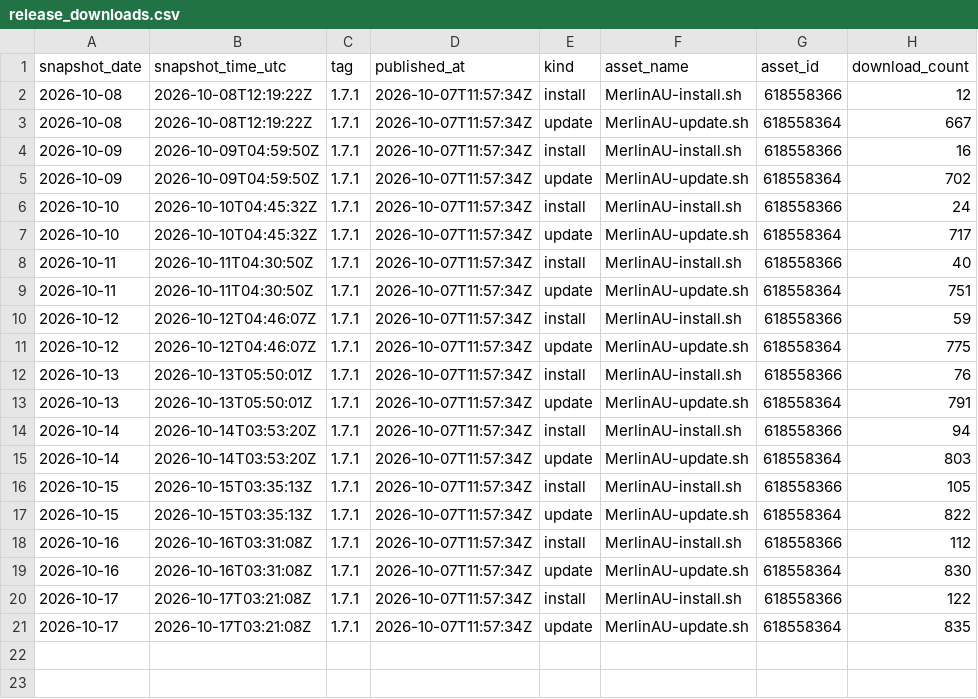
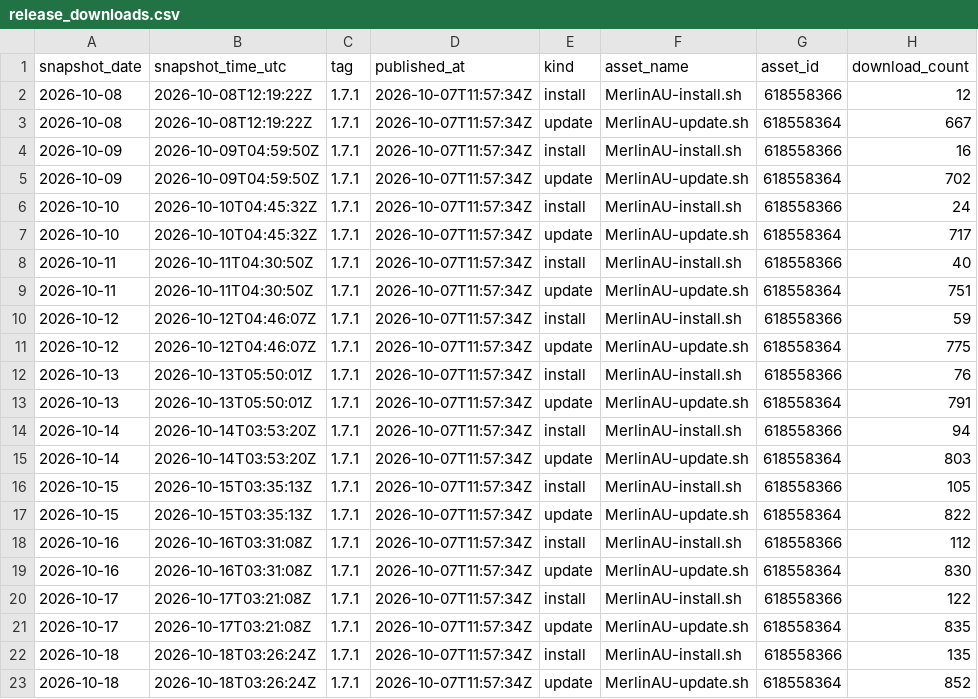
Before and after one commit to ExtremeFiretop/MerlinAutoUpdate-Router, a CSV file: metrics/release_downloads.csv, drawn as a sheet.

```diff
--- a/metrics/release_downloads.csv
+++ b/metrics/release_downloads.csv
@@ -21 +21,3 @@ snapshot_date,snapshot_time_utc,tag,published_at,kind,asset_name,asset_id,downlo
 2026-10-17,2026-10-17T03:21:08Z,1.7.1,2026-10-07T11:57:34Z,update,MerlinAU-update.sh,618558364,835
+2026-10-18,2026-10-18T03:26:24Z,1.7.1,2026-10-07T11:57:34Z,install,MerlinAU-install.sh,618558366,135
+2026-10-18,2026-10-18T03:26:24Z,1.7.1,2026-10-07T11:57:34Z,update,MerlinAU-update.sh,618558364,852
```
